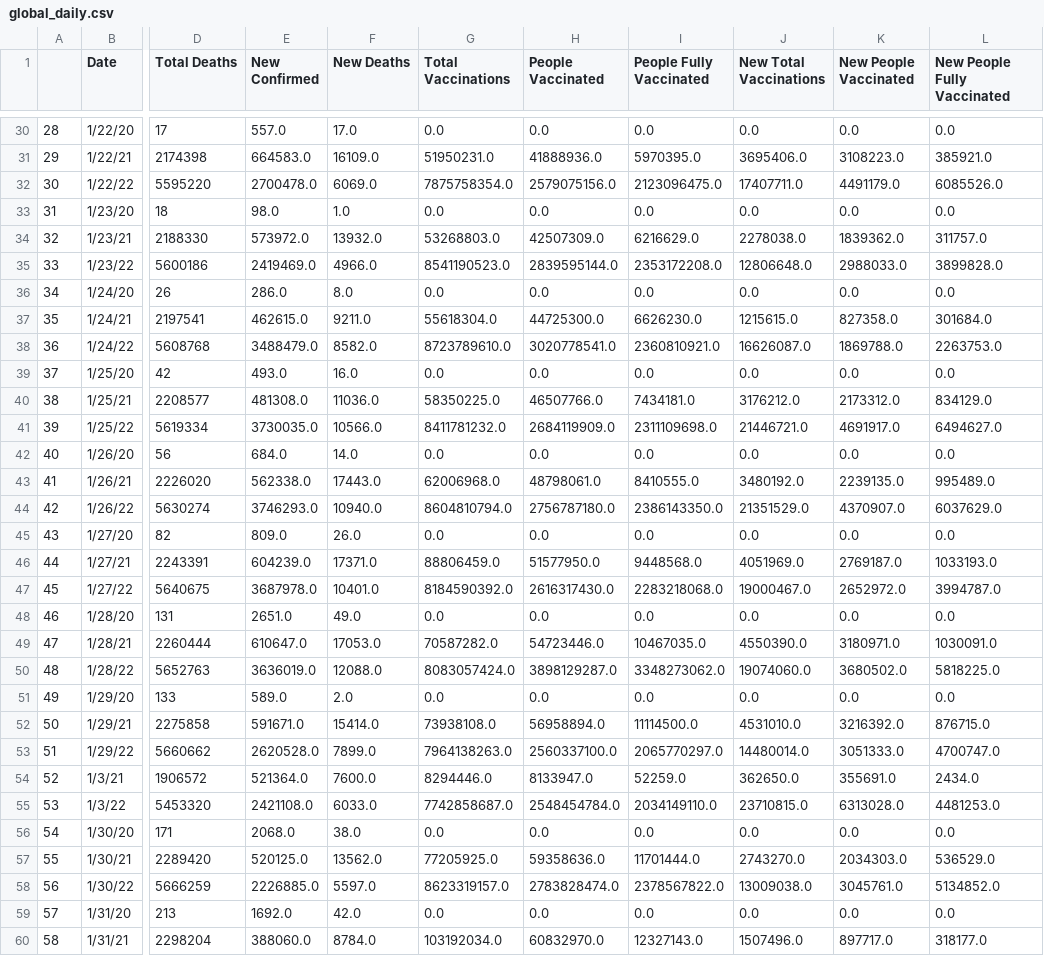
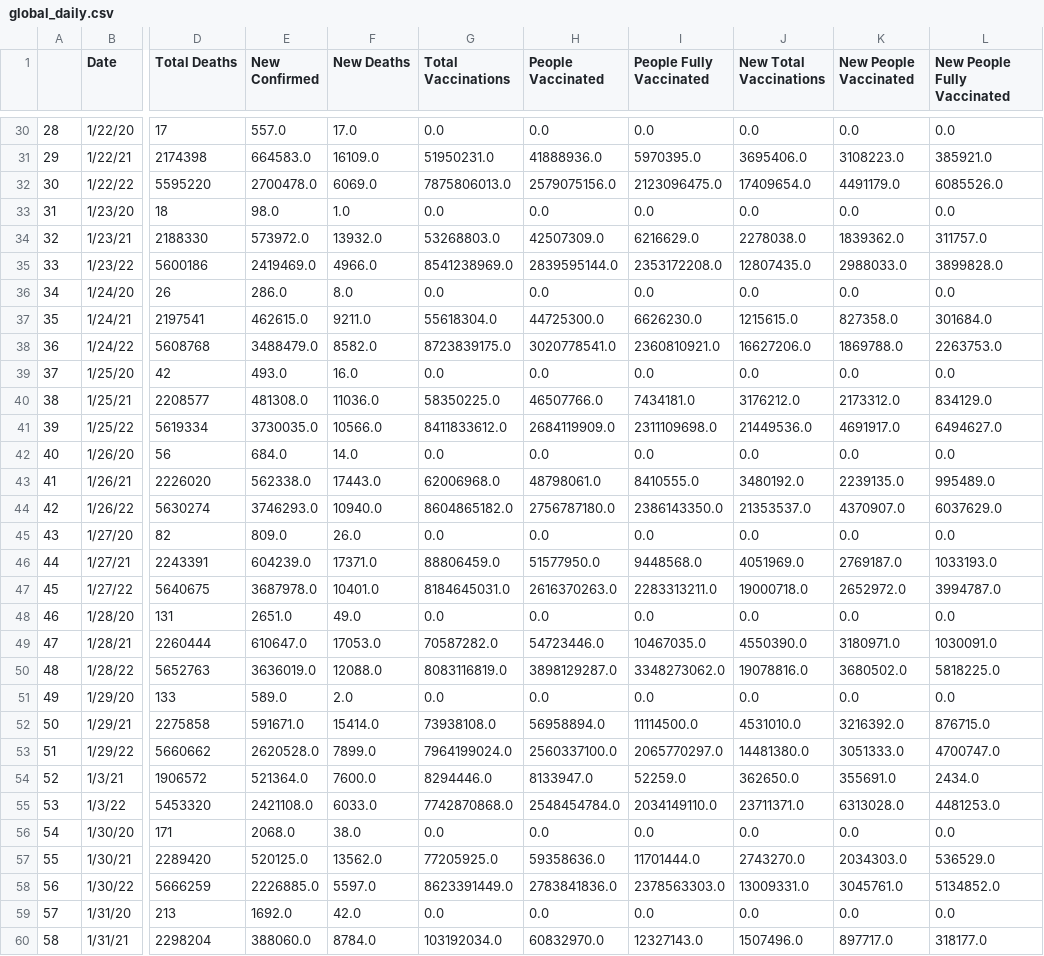
Before and after one commit to nu12/covid19-data, a CSV file: data/global_daily.csv, drawn as a sheet; only a part is shown, gaps mark what is left out; the diff covers the shown part only; the diff names each change by its address in the sheet, - before the commit and + after, or states it on an @@ line.

```diff
--- a/data/global_daily.csv
+++ b/data/global_daily.csv
-G32 (Total Vaccinations): 7875758354.0
+G32 (Total Vaccinations): 7875806013.0
-J32 (New Total Vaccinations): 17407711.0
+J32 (New Total Vaccinations): 17409654.0
-G35 (Total Vaccinations): 8541190523.0
+G35 (Total Vaccinations): 8541238969.0
-J35 (New Total Vaccinations): 12806648.0
+J35 (New Total Vaccinations): 12807435.0
-G38 (Total Vaccinations): 8723789610.0
+G38 (Total Vaccinations): 8723839175.0
-J38 (New Total Vaccinations): 16626087.0
+J38 (New Total Vaccinations): 16627206.0
-G41 (Total Vaccinations): 8411781232.0
+G41 (Total Vaccinations): 8411833612.0
-J41 (New Total Vaccinations): 21446721.0
+J41 (New Total Vaccinations): 21449536.0
-G44 (Total Vaccinations): 8604810794.0
+G44 (Total Vaccinations): 8604865182.0
-J44 (New Total Vaccinations): 21351529.0
+J44 (New Total Vaccinations): 21353537.0
-G47 (Total Vaccinations): 8184590392.0
+G47 (Total Vaccinations): 8184645031.0
-H47 (People Vaccinated): 2616317430.0
+H47 (People Vaccinated): 2616370263.0
-I47 (People Fully Vaccinated): 2283218068.0
+I47 (People Fully Vaccinated): 2283313211.0
-J47 (New Total Vaccinations): 19000467.0
+J47 (New Total Vaccinations): 19000718.0
-G50 (Total Vaccinations): 8083057424.0
+G50 (Total Vaccinations): 8083116819.0
-J50 (New Total Vaccinations): 19074060.0
+J50 (New Total Vaccinations): 19078816.0
-G53 (Total Vaccinations): 7964138263.0
+G53 (Total Vaccinations): 7964199024.0
-J53 (New Total Vaccinations): 14480014.0
+J53 (New Total Vaccinations): 14481380.0
-G55 (Total Vaccinations): 7742858687.0
+G55 (Total Vaccinations): 7742870868.0
-J55 (New Total Vaccinations): 23710815.0
+J55 (New Total Vaccinations): 23711371.0
-G58 (Total Vaccinations): 8623319157.0
+G58 (Total Vaccinations): 8623391449.0
-H58 (People Vaccinated): 2783828474.0
+H58 (People Vaccinated): 2783841836.0
-I58 (People Fully Vaccinated): 2378567822.0
+I58 (People Fully Vaccinated): 2378563303.0
-J58 (New Total Vaccinations): 13009038.0
+J58 (New Total Vaccinations): 13009331.0
```
Also changed, not shown: 120 edited cells elsewhere in this file.
